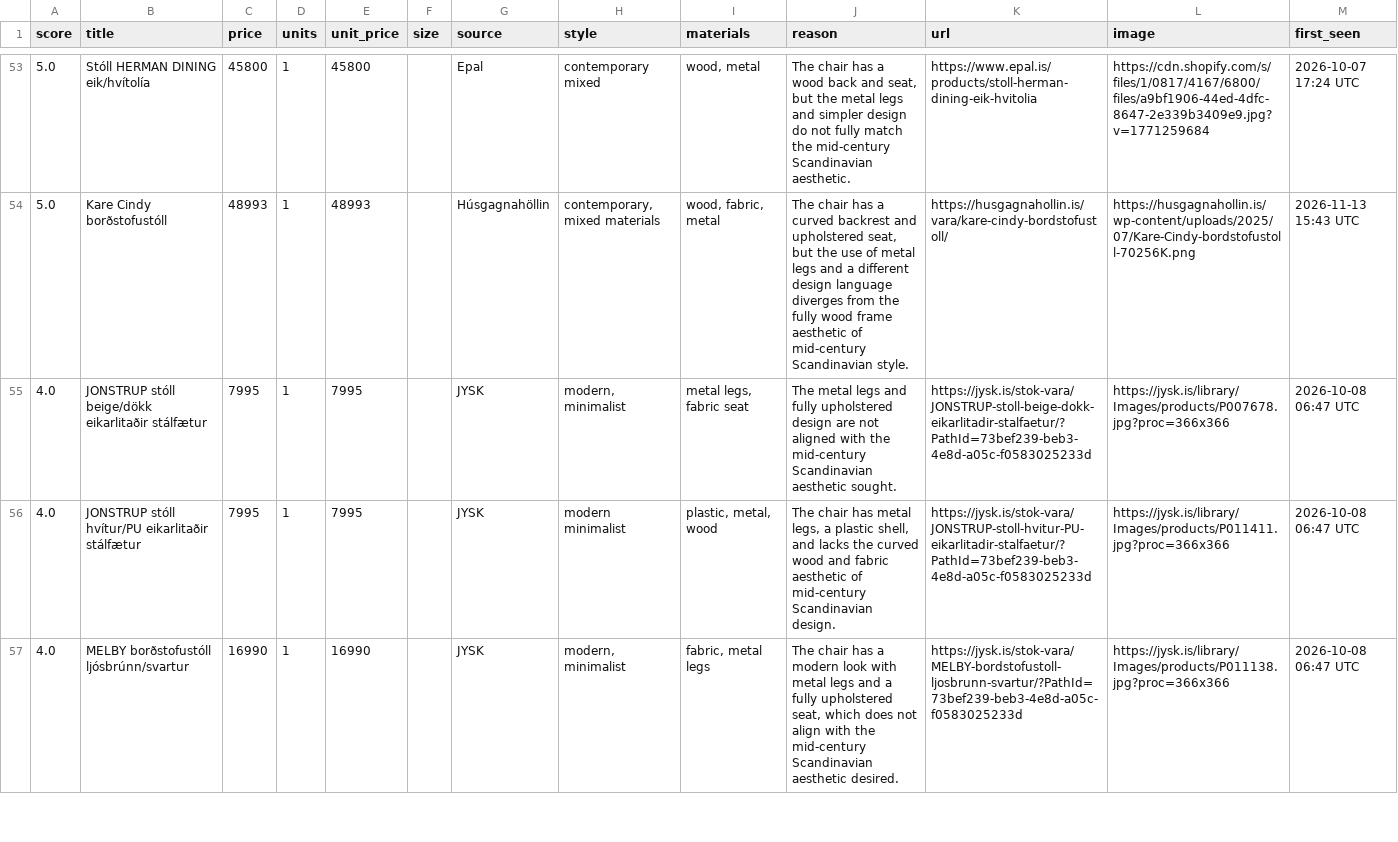
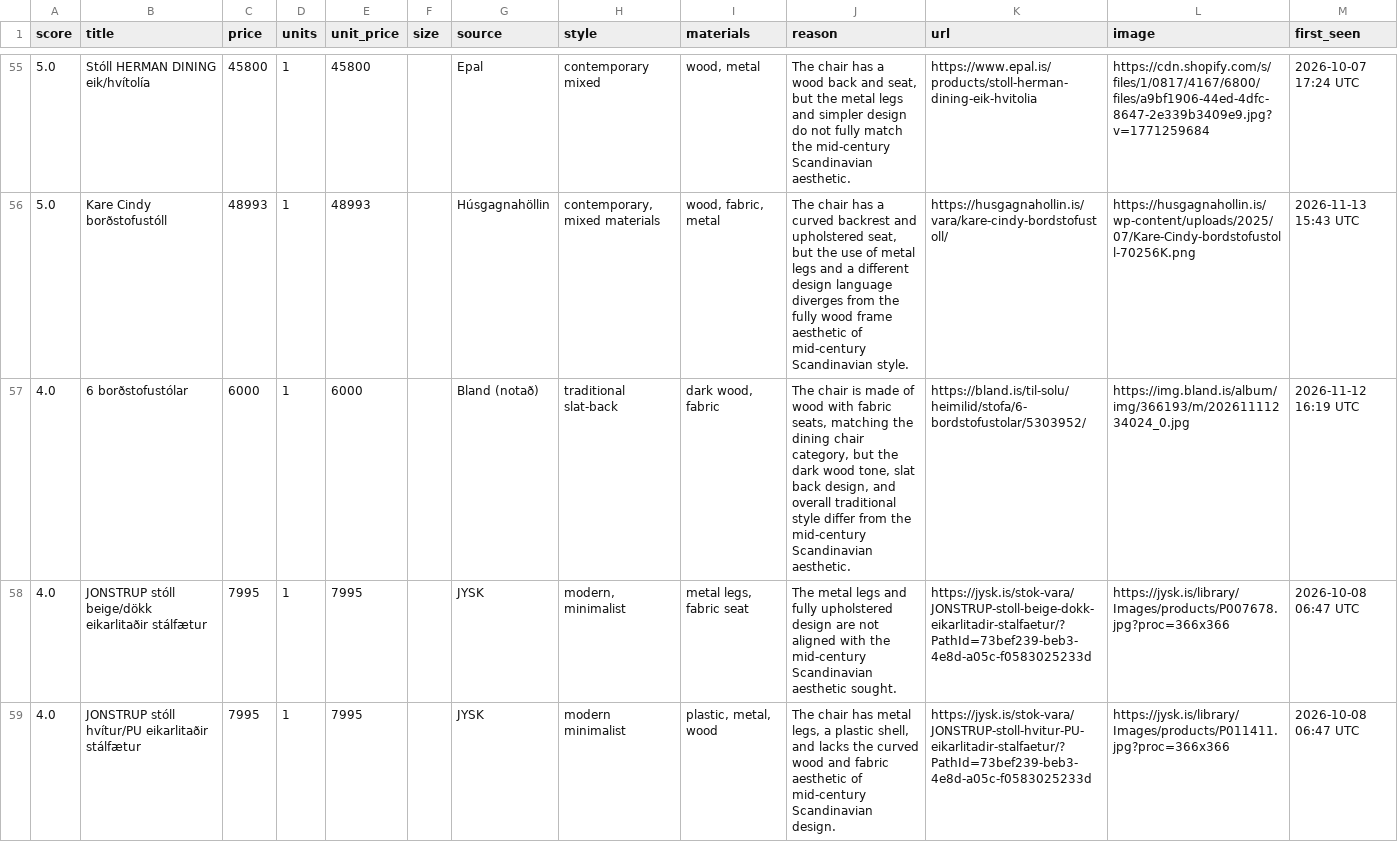
Before and after one commit to allitob/furniture-scout, a CSV file: data/dining-chair/results.csv, drawn as a sheet; only a part is shown, gaps mark what is left out; the shorter side is filled out with more unchanged rows; the diff covers the shown part only; the diff names each change by its address in the sheet, - before the commit and + after, or states it on an @@ line.

```diff
--- a/data/dining-chair/results.csv
+++ b/data/dining-chair/results.csv
+row 57: 4.0 | 6 borðstofustólar | 6000 | 1 | 6000 |  | Bland (notað) | traditional slat-back | dark wood, fabric | The chair is made of wood with fabric seats, matching the dining chair category, but the dark wood tone, slat back design, and overall traditional style differ from the mid-century Scandinavian aesthetic. | https://bland.is/til-solu/heimilid/stofa/6-bordstofustolar/5303952/ | https://img.bland.is/album/img/366193/m/20261111234024_0.jpg | 2026-11-12 16:19 UTC
```
Also changed, not shown: 6 added rows elsewhere in this file, 10 other files.
